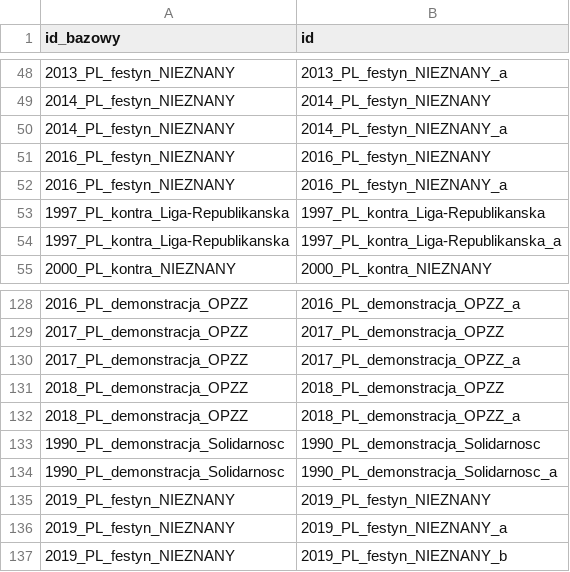
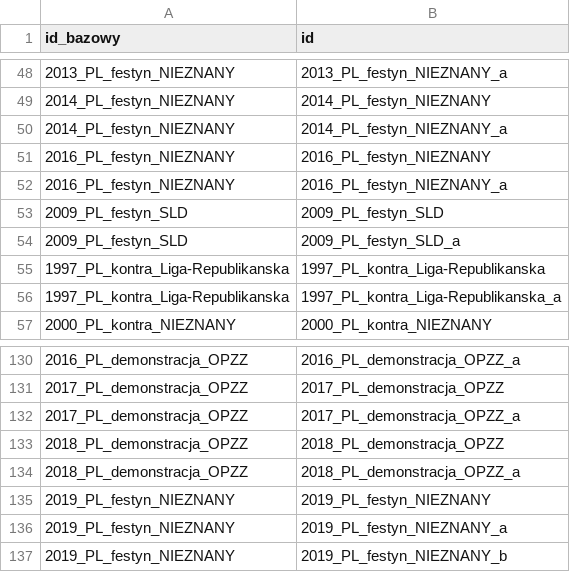
Before and after one commit to paweldow1/1.-Maja, a CSV file: pipeline/output/duplikaty_id_warszawa.csv, drawn as a sheet; only a part is shown, gaps mark what is left out.

```diff
--- a/pipeline/output/duplikaty_id_warszawa.csv
+++ b/pipeline/output/duplikaty_id_warszawa.csv
@@ -52,2 +52,4 @@ id_bazowy,id
 2016_PL_festyn_NIEZNANY,2016_PL_festyn_NIEZNANY_a
+2009_PL_festyn_SLD,2009_PL_festyn_SLD
+2009_PL_festyn_SLD,2009_PL_festyn_SLD_a
 1997_PL_kontra_Liga-Republikanska,1997_PL_kontra_Liga-Republikanska
@@ -132,4 +134,2 @@ id_bazowy,id
 2018_PL_demonstracja_OPZZ,2018_PL_demonstracja_OPZZ_a
-1990_PL_demonstracja_Solidarnosc,1990_PL_demonstracja_Solidarnosc
-1990_PL_demonstracja_Solidarnosc,1990_PL_demonstracja_Solidarnosc_a
 2019_PL_festyn_NIEZNANY,2019_PL_festyn_NIEZNANY
```
Also changed, not shown: pipeline/output/miejsca_warszawa.csv, pipeline/output/wydarzenia_warszawa.csv, 4 other files.
